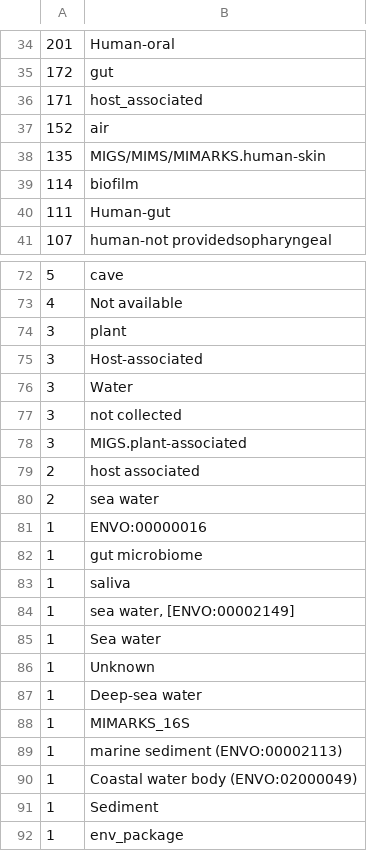
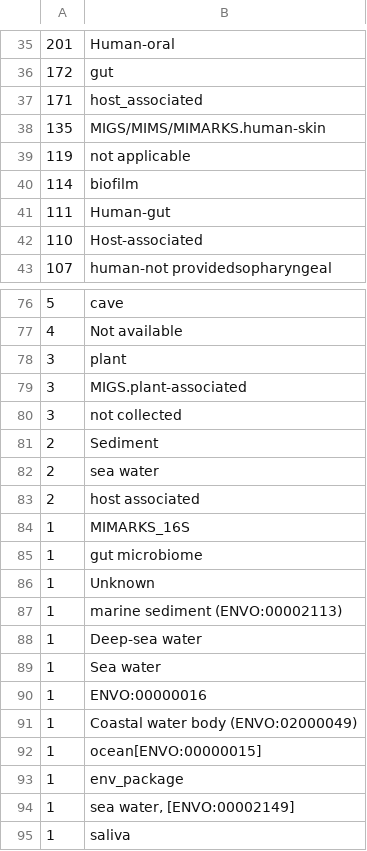
Before and after one commit to INCATools/biosample-analysis, a TSV file: target/distinct-env_package.tsv, drawn as a sheet; only a part is shown, gaps mark what is left out; the diff covers the shown part only.

```diff
--- a/target/distinct-env_package.tsv
+++ b/target/distinct-env_package.tsv
@@ -36,6 +37,7 @@
 171	host_associated
-152	air
 135	MIGS/MIMS/MIMARKS.human-skin
+119	not applicable
 114	biofilm
 111	Human-gut
+110	Host-associated
 107	human-not providedsopharyngeal
@@ -74,19 +78,18 @@
 3	plant
-3	Host-associated
-3	Water
+3	MIGS.plant-associated
 3	not collected
-3	MIGS.plant-associated
+2	Sediment
+2	sea water
 2	host associated
-2	sea water
+1	MIMARKS_16S
+1	gut microbiome
+1	Unknown
+1	marine sediment (ENVO:00002113)
+1	Deep-sea water
+1	Sea water
 1	ENVO:00000016
-1	gut microbiome
+1	Coastal water body (ENVO:02000049)
+1	ocean[ENVO:00000015]
+1	env_package
+1	sea water, [ENVO:00002149]
 1	saliva
-1	sea water, [ENVO:00002149]
-1	Sea water
-1	Unknown
-1	Deep-sea water
-1	MIMARKS_16S
-1	marine sediment (ENVO:00002113)
-1	Coastal water body (ENVO:02000049)
-1	Sediment
-1	env_package
```
Also changed, not shown: 10 added rows, 7 removed rows, 4 moved rows and 10 edited cells elsewhere in this file, 2 other files.
